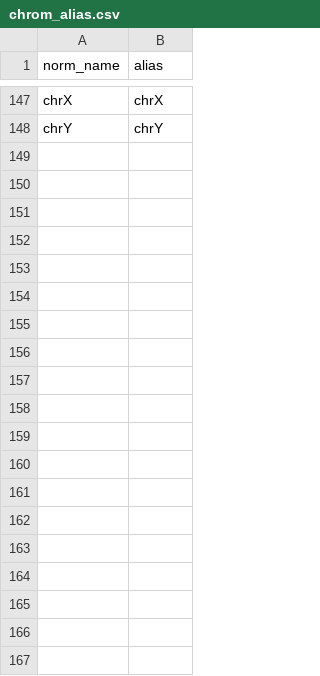
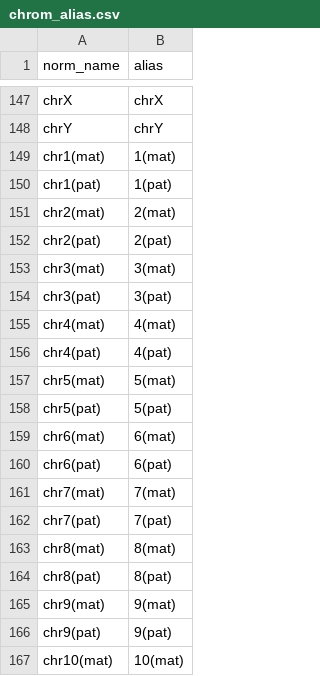
Before and after one commit to zhuakexi/hires_utils, a CSV file: hires_utils/reference/chrom_alias.csv, drawn as a sheet; only a part is shown, gaps mark what is left out; the diff covers the shown part only.

Commit message:
adding new chrom alias for Tan2018 data

```diff
--- a/hires_utils/reference/chrom_alias.csv
+++ b/hires_utils/reference/chrom_alias.csv
@@ -148 +148,20 @@ chrX,chrX
 chrY,chrY
+chr1(mat),1(mat)
+chr1(pat),1(pat)
+chr2(mat),2(mat)
+chr2(pat),2(pat)
+chr3(mat),3(mat)
+chr3(pat),3(pat)
+chr4(mat),4(mat)
+chr4(pat),4(pat)
+chr5(mat),5(mat)
+chr5(pat),5(pat)
+chr6(mat),6(mat)
+chr6(pat),6(pat)
+chr7(mat),7(mat)
+chr7(pat),7(pat)
+chr8(mat),8(mat)
+chr8(pat),8(pat)
+chr9(mat),9(mat)
+chr9(pat),9(pat)
+chr10(mat),10(mat)
```
Also changed, not shown: 28 added rows elsewhere in this file.
